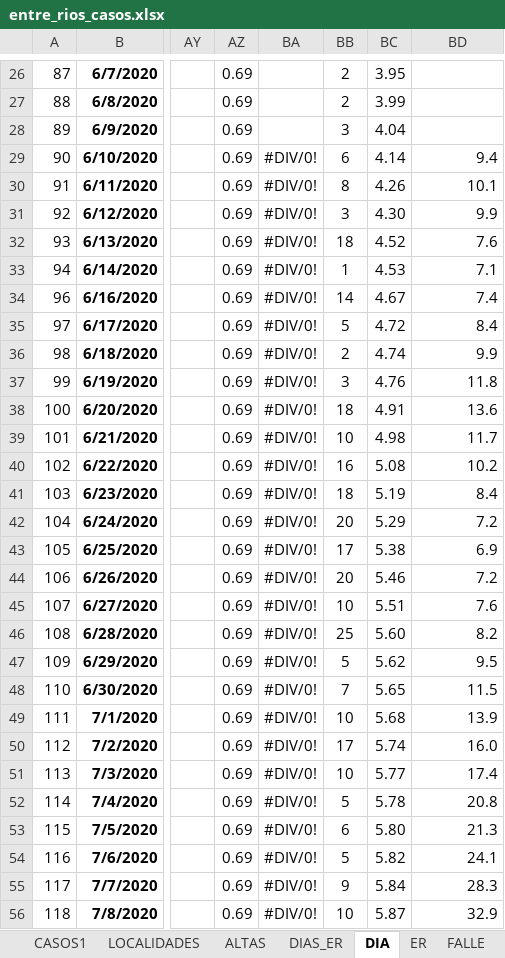
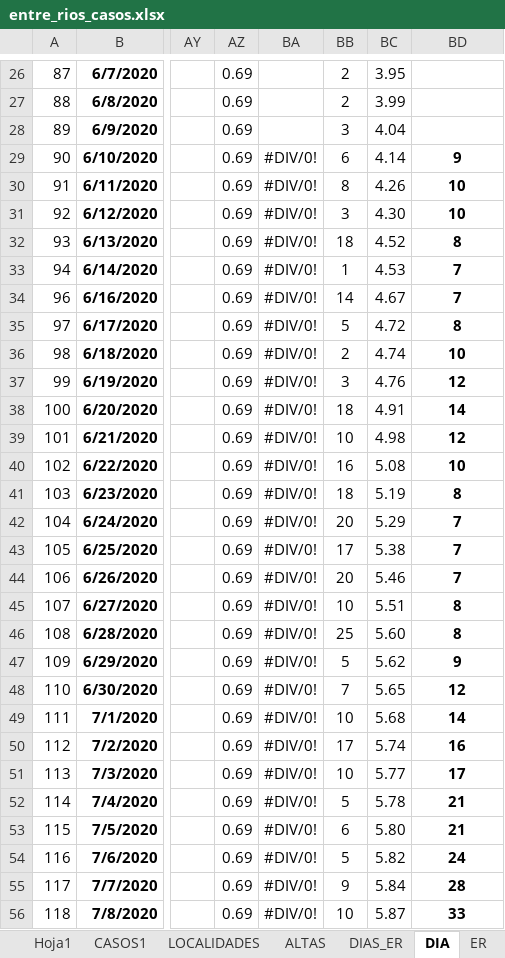
Before and after one commit to GIBD/covid, an Excel workbook: data/entre_rios_casos.xlsx, sheet DIA, drawn as a sheet; only a part is shown, gaps mark what is left out; values as stored, in another font and other column widths than the file's, no borders; the diff covers the shown part only; the diff names each change by its address in the sheet, - before the commit and + after, or states it on an @@ line.

```diff
--- a/data/entre_rios_casos.xlsx (sheet DIA)
+++ b/data/entre_rios_casos.xlsx (sheet DIA)
+sheet tab: Hoja1
-BD29: 9.4
+BD29: 9
@@ BD29:BD56 bold: off → on, alignment: right → center @@
-BD30: 10.1
+BD30: 10
-BD31: 9.9
+BD31: 10
-BD32: 7.6
+BD32: 8
-BD33: 7.1
+BD33: 7
-BD34: 7.4
+BD34: 7
-BD35: 8.4
+BD35: 8
-BD36: 9.9
+BD36: 10
-BD37: 11.8
+BD37: 12
-BD38: 13.6
+BD38: 14
-BD39: 11.7
+BD39: 12
-BD40: 10.2
+BD40: 10
-BD41: 8.4
+BD41: 8
-BD42: 7.2
+BD42: 7
-BD43: 6.9
+BD43: 7
-BD44: 7.2
+BD44: 7
-BD45: 7.6
+BD45: 8
-BD46: 8.2
+BD46: 8
-BD47: 9.5
+BD47: 9
-BD48: 11.5
+BD48: 12
-BD49: 13.9
+BD49: 14
-BD50: 16.0
+BD50: 16
-BD51: 17.4
+BD51: 17
-BD52: 20.8
+BD52: 21
-BD53: 21.3
+BD53: 21
-BD54: 24.1
+BD54: 24
-BD55: 28.3
+BD55: 28
-BD56: 32.9
+BD56: 33
```
Also changed, not shown: 3 added rows, 82 edited cells and cell formats elsewhere in this sheet, sheet CASOS1, sheet ER, sheet LOCALIDADES, sheet DIAS_ER, sheet ALTAS, hidden cells, data/argentina.xlsx, 3 other files.
